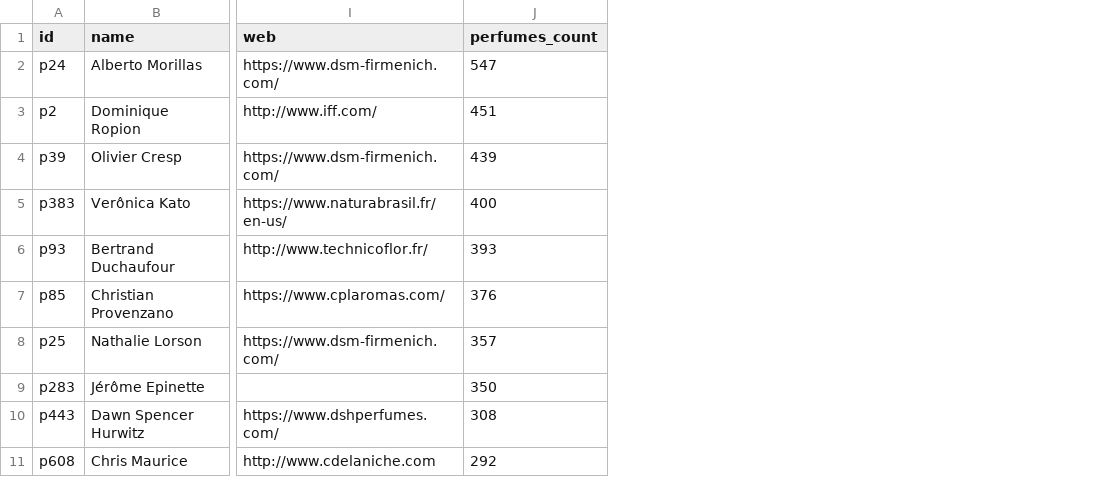
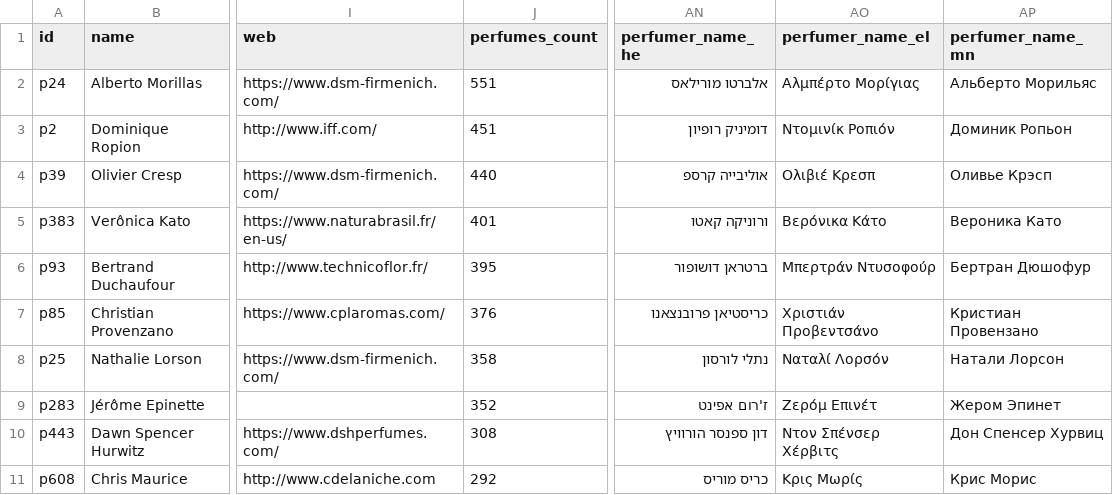
Before and after one commit to FragDB/fragrance-database, a CSV file: samples/perfumers.csv, drawn as a sheet; only a part is shown, gaps mark what is left out; the diff names each change by its address in the sheet, - before the commit and + after, or states it on an @@ line.

```diff
--- a/samples/perfumers.csv
+++ b/samples/perfumers.csv
+column AN (perfumer_name_he), rows 2-11: אלברטו מורילאס | דומיניק רופיון | אוליבייה קרספ | ורוניקה קאטו | ברטראן דושופור | כריסטיאן פרובנצאנו | נתלי לורסון | ז'רום אפינט | דון ספנסר הורוויץ | כריס מוריס
+column AO (perfumer_name_el), rows 2-11: Αλμπέρτο Μορίγιας | Ντομινίκ Ροπιόν | Ολιβιέ Κρεσπ | Βερόνικα Κάτο | Μπερτράν Ντυσοφούρ | Χριστιάν Προβεντσάνο | Ναταλί Λορσόν | Ζερόμ Επινέτ | Ντον Σπένσερ Χέρβιτς | Κρις Μωρίς
+column AP (perfumer_name_mn), rows 2-11: Альберто Морильяс | Доминик Ропьон | Оливье Крэсп | Вероника Като | Бертран Дюшофур | Кристиан Провензано | Натали Лорсон | Жером Эпинет | Дон Спенсер Хурвиц | Крис Морис
-J2 (perfumes_count): 547
+J2 (perfumes_count): 551
-J4 (perfumes_count): 439
+J4 (perfumes_count): 440
-J5 (perfumes_count): 400
+J5 (perfumes_count): 401
-J6 (perfumes_count): 393
+J6 (perfumes_count): 395
-J8 (perfumes_count): 357
+J8 (perfumes_count): 358
-J9 (perfumes_count): 350
+J9 (perfumes_count): 352
```
Also changed, not shown: samples/accords.csv, samples/brands.csv, 5 other files.
